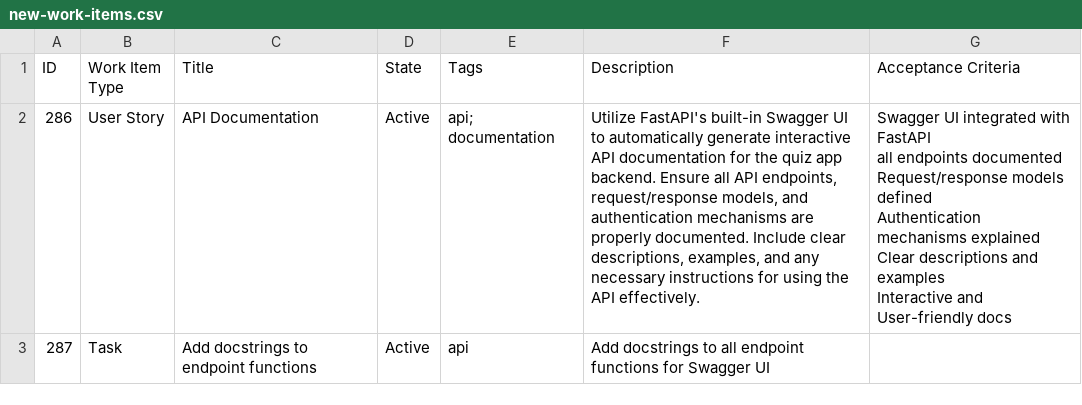
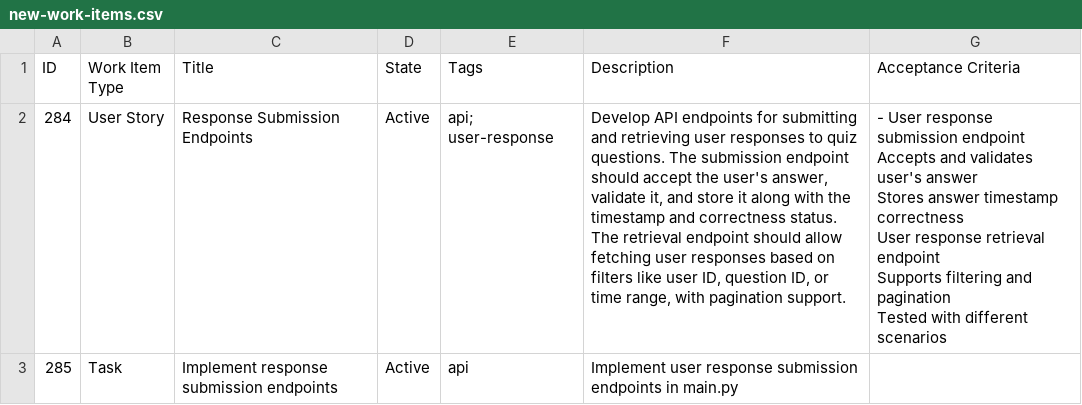
Before and after one commit to AstroMined/quiz-app, a CSV file: quiz-app-backend/new-work-items/new-work-items.csv, drawn as a sheet.

Commit message:
User story #284: Implemented response submission endpoints
- Created UserResponseModel to define the database model for user responses
- Implemented CRUD operations for creating, retrieving, updating, and deleting user responses
- Added API endpoints for submitting and retrieving user responses with validation and pagination support
- Defined necessary schemas for user response submission and retrieval
- Provided integration tests for user response endpoints, covering various scenarios

The user story requirements have been fully met, and the task #285 to implement the response submission endpoints has been completed.

```diff
--- a/quiz-app-backend/new-work-items/new-work-items.csv
+++ b/quiz-app-backend/new-work-items/new-work-items.csv
@@ -1,8 +1,8 @@
 ID,Work Item Type,Title,State,Tags,Description,Acceptance Criteria
-"286","User Story","API Documentation","Active","api; documentation","Utilize FastAPI's built-in Swagger UI to automatically generate interactive API documentation for the quiz app backend. Ensure all API endpoints, request/response models, and authentication mechanisms are properly documented. Include clear descriptions, examples, and any necessary instructions for using the API effectively.","Swagger UI integrated with FastAPI
-all endpoints documented
-Request/response models defined
-Authentication mechanisms explained
-Clear descriptions and examples
-Interactive and User-friendly docs"
-"287","Task","Add docstrings to endpoint functions","Active","api","Add docstrings to all endpoint functions for Swagger UI",
+"284","User Story","Response Submission Endpoints","Active","api; user-response","Develop API endpoints for submitting and retrieving user responses to quiz questions. The submission endpoint should accept the user's answer, validate it, and store it along with the timestamp and correctness status. The retrieval endpoint should allow fetching user responses based on filters like user ID, question ID, or time range, with pagination support.","- User response submission endpoint
+Accepts and validates user's answer
+Stores answer timestamp correctness
+User response retrieval endpoint
+Supports filtering and pagination
+Tested with different scenarios"
+"285","Task","Implement response submission endpoints","Active","api","Implement user response submission endpoints in main.py",
```
Also changed, not shown: 9 other files.
